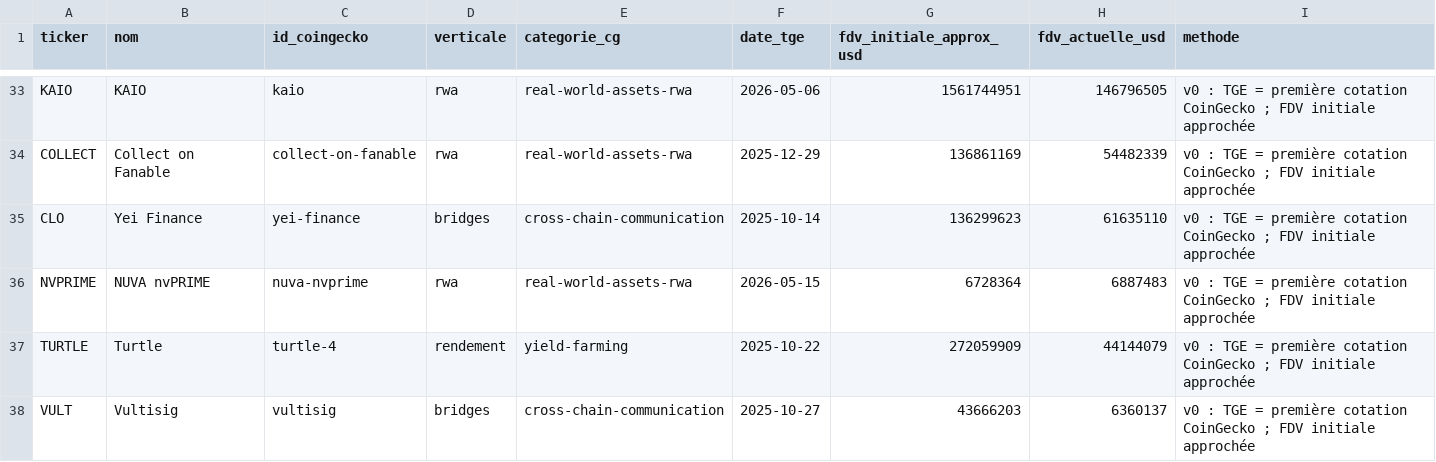
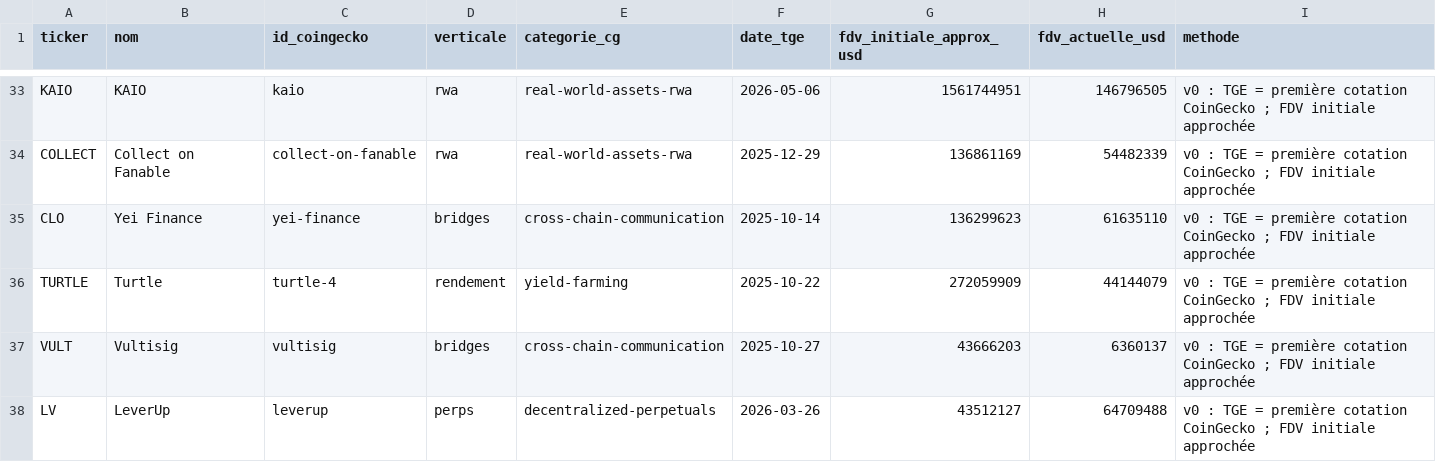
Before and after one commit to Kolkane/CryptoStonk, a CSV file: backtest/echantillon.csv, drawn as a sheet; only a part is shown, gaps mark what is left out; the shorter side is filled out with more unchanged rows; the diff names each change by its address in the sheet, - before the commit and + after, or states it on an @@ line.

```diff
--- a/backtest/echantillon.csv
+++ b/backtest/echantillon.csv
-row 36: NVPRIME | NUVA nvPRIME | nuva-nvprime | rwa | real-world-assets-rwa | 2026-05-15 | 6728364 | 6887483 | v0 : TGE = première cotation CoinGecko ; FDV initiale approchée
```
Also changed, not shown: backtest/exclusions.csv, backtest/performances.csv, 2 other files.
